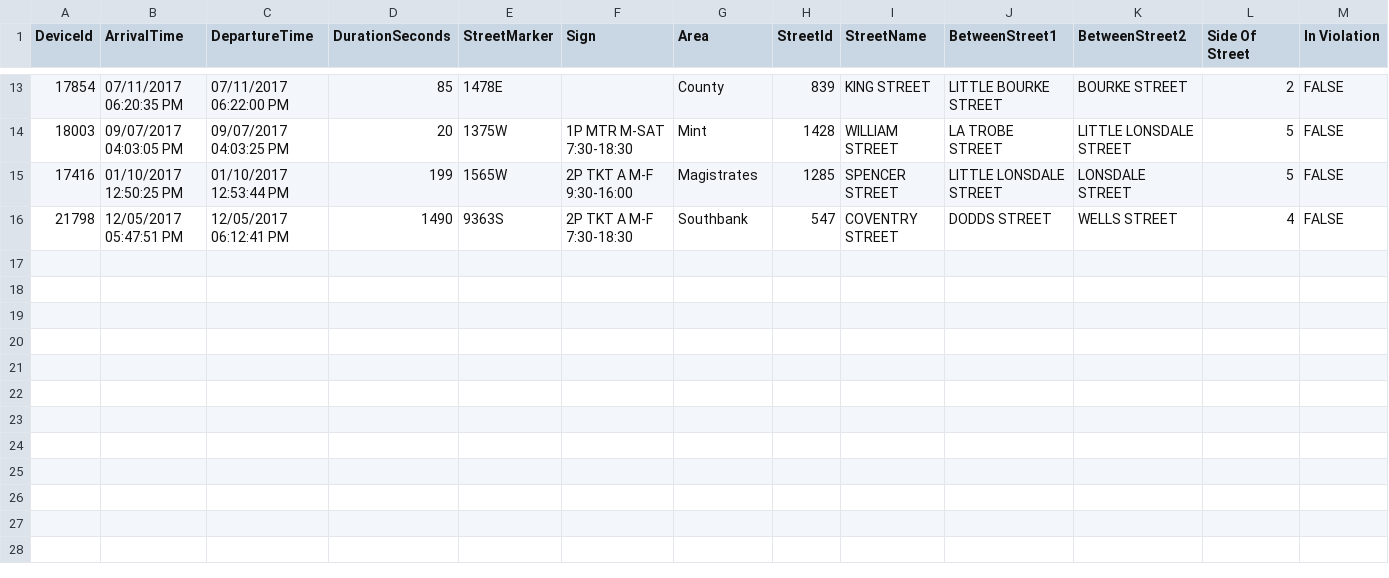
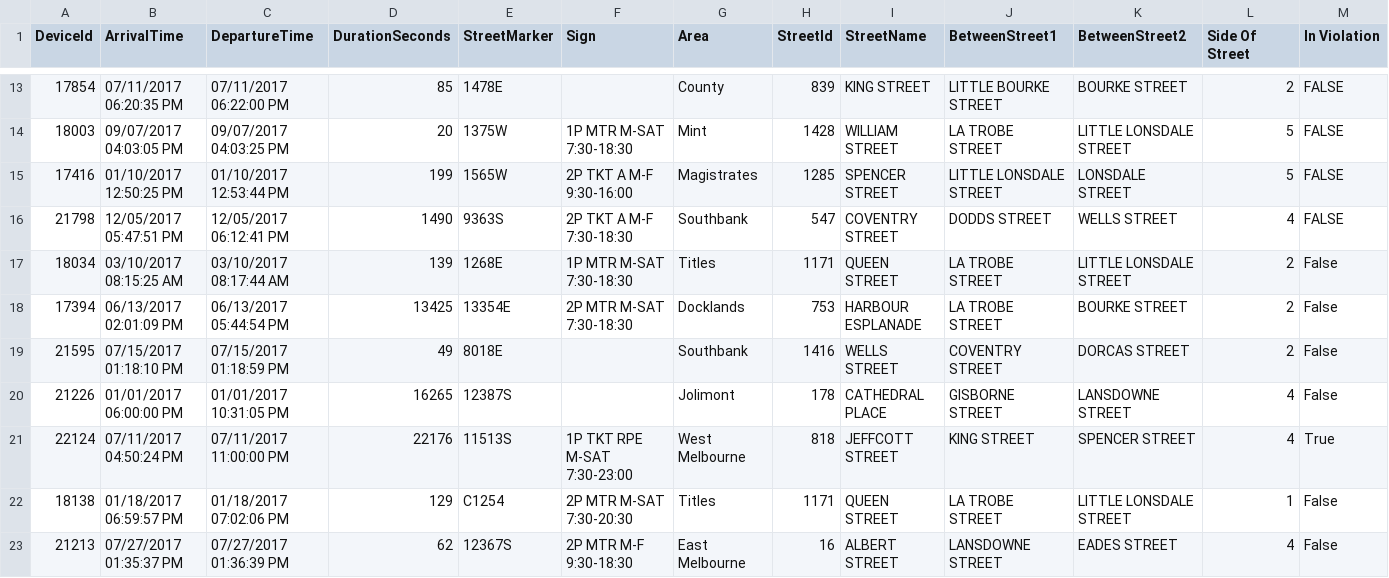
Before and after one commit to rmit-s3562854-David-Ping/database-systems, a CSV file: sample-15.csv, drawn as a sheet; only a part is shown, gaps mark what is left out; the diff names each change by its address in the sheet, - before the commit and + after, or states it on an @@ line.

```diff
--- a/sample-15.csv
+++ b/sample-15.csv
+row 17: 18034 | 03/10/2017 08:15:25 AM | 03/10/2017 08:17:44 AM | 139 | 1268E | 1P MTR M-SAT 7:30-18:30 | Titles | 1171 | QUEEN STREET | LA TROBE STREET | LITTLE LONSDALE STREET | 2 | False
+row 18: 17394 | 06/13/2017 02:01:09 PM | 06/13/2017 05:44:54 PM | 13425 | 13354E | 2P MTR M-SAT 7:30-18:30 | Docklands | 753 | HARBOUR ESPLANADE | LA TROBE STREET | BOURKE STREET | 2 | False
+row 19: 21595 | 07/15/2017 01:18:10 PM | 07/15/2017 01:18:59 PM | 49 | 8018E |  | Southbank | 1416 | WELLS STREET | COVENTRY STREET | DORCAS STREET | 2 | False
+row 20: 21226 | 01/01/2017 06:00:00 PM | 01/01/2017 10:31:05 PM | 16265 | 12387S |  | Jolimont | 178 | CATHEDRAL PLACE | GISBORNE STREET | LANSDOWNE STREET | 4 | False
+row 21: 22124 | 07/11/2017 04:50:24 PM | 07/11/2017 11:00:00 PM | 22176 | 11513S | 1P TKT RPE M-SAT 7:30-23:00 | West Melbourne | 818 | JEFFCOTT STREET | KING STREET | SPENCER STREET | 4 | True
+row 22: 18138 | 01/18/2017 06:59:57 PM | 01/18/2017 07:02:06 PM | 129 | C1254 | 2P MTR M-SAT 7:30-20:30 | Titles | 1171 | QUEEN STREET | LA TROBE STREET | LITTLE LONSDALE STREET | 1 | False
+row 23: 21213 | 07/27/2017 01:35:37 PM | 07/27/2017 01:36:39 PM | 62 | 12367S | 2P MTR M-F 9:30-18:30 | East Melbourne | 16 | ALBERT STREET | LANSDOWNE STREET | EADES STREET | 4 | False
```
Also changed, not shown: 8 other files.
